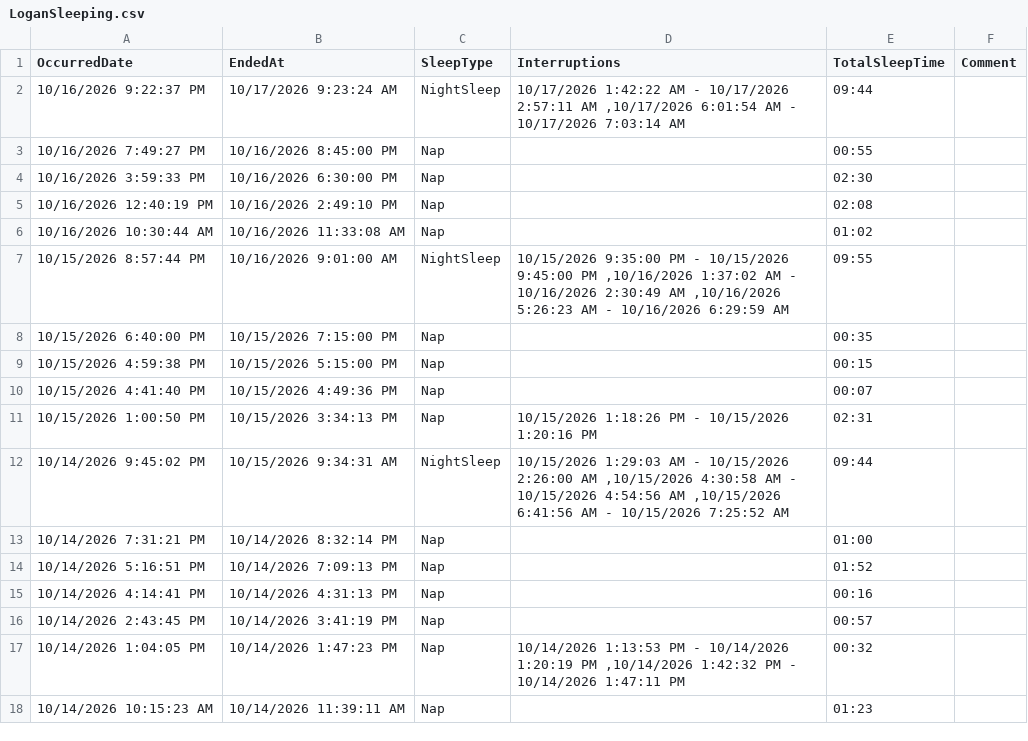
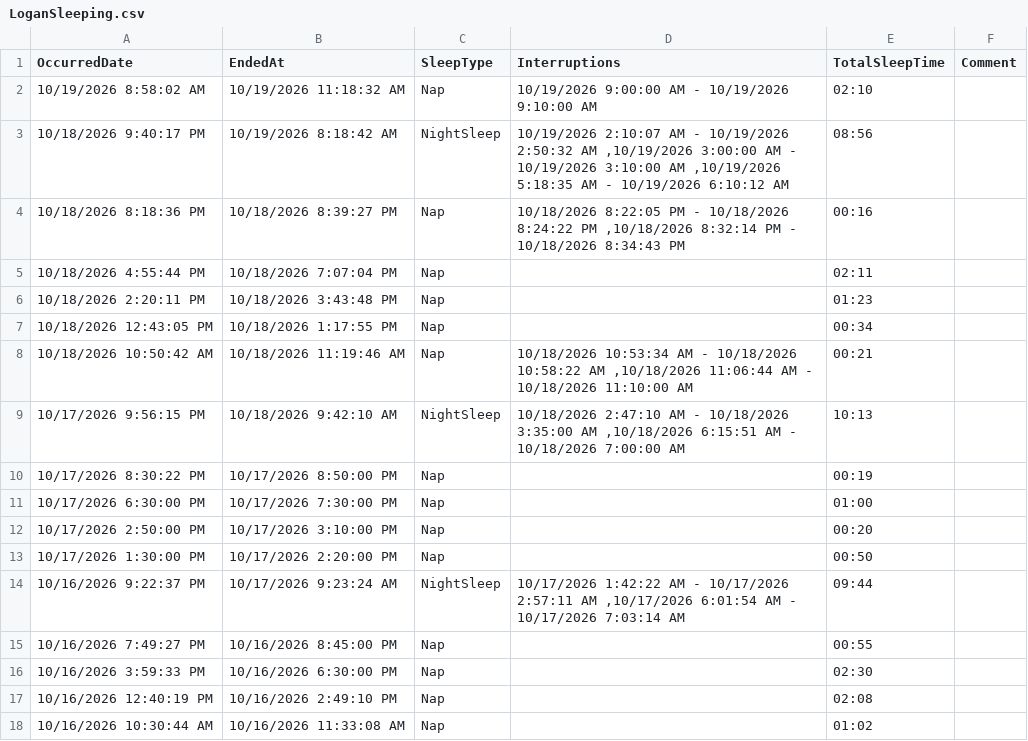
Before and after one commit to khyche-ops/Logan-Dashboard, a CSV file: LoganSleeping.csv, drawn as a sheet; only a part is shown; the shorter side is filled out with more unchanged rows.

Commit message:
Update LoganSleeping.csv from ParentLove

```diff
--- a/LoganSleeping.csv
+++ b/LoganSleeping.csv
@@ -1,2 +1,14 @@
 OccurredDate,EndedAt,SleepType,Interruptions,TotalSleepTime,Comment
+10/19/2026 8:58:02 AM,10/19/2026 11:18:32 AM,Nap,10/19/2026 9:00:00 AM - 10/19/2026 9:10:00 AM ,02:10,
+10/18/2026 9:40:17 PM,10/19/2026 8:18:42 AM,NightSleep,"10/19/2026 2:10:07 AM - 10/19/2026 2:50:32 AM ,10/19/2026 3:00:00 AM - 10/19/2026 3:10:00 AM ,10/19/2026 5:18:35 AM - 10/19/2026 6:10:12 AM ",08:56,
+10/18/2026 8:18:36 PM,10/18/2026 8:39:27 PM,Nap,"10/18/2026 8:22:05 PM - 10/18/2026 8:24:22 PM ,10/18/2026 8:32:14 PM - 10/18/2026 8:34:43 PM ",00:16,
+10/18/2026 4:55:44 PM,10/18/2026 7:07:04 PM,Nap,,02:11,
+10/18/2026 2:20:11 PM,10/18/2026 3:43:48 PM,Nap,,01:23,
+10/18/2026 12:43:05 PM,10/18/2026 1:17:55 PM,Nap,,00:34,
+10/18/2026 10:50:42 AM,10/18/2026 11:19:46 AM,Nap,"10/18/2026 10:53:34 AM - 10/18/2026 10:58:22 AM ,10/18/2026 11:06:44 AM - 10/18/2026 11:10:00 AM ",00:21,
+10/17/2026 9:56:15 PM,10/18/2026 9:42:10 AM,NightSleep,"10/18/2026 2:47:10 AM - 10/18/2026 3:35:00 AM ,10/18/2026 6:15:51 AM - 10/18/2026 7:00:00 AM ",10:13,
+10/17/2026 8:30:22 PM,10/17/2026 8:50:00 PM,Nap,,00:19,
+10/17/2026 6:30:00 PM,10/17/2026 7:30:00 PM,Nap,,01:00,
+10/17/2026 2:50:00 PM,10/17/2026 3:10:00 PM,Nap,,00:20,
+10/17/2026 1:30:00 PM,10/17/2026 2:20:00 PM,Nap,,00:50,
 10/16/2026 9:22:37 PM,10/17/2026 9:23:24 AM,NightSleep,"10/17/2026 1:42:22 AM - 10/17/2026 2:57:11 AM ,10/17/2026 6:01:54 AM - 10/17/2026 7:03:14 AM ",09:44,
```
